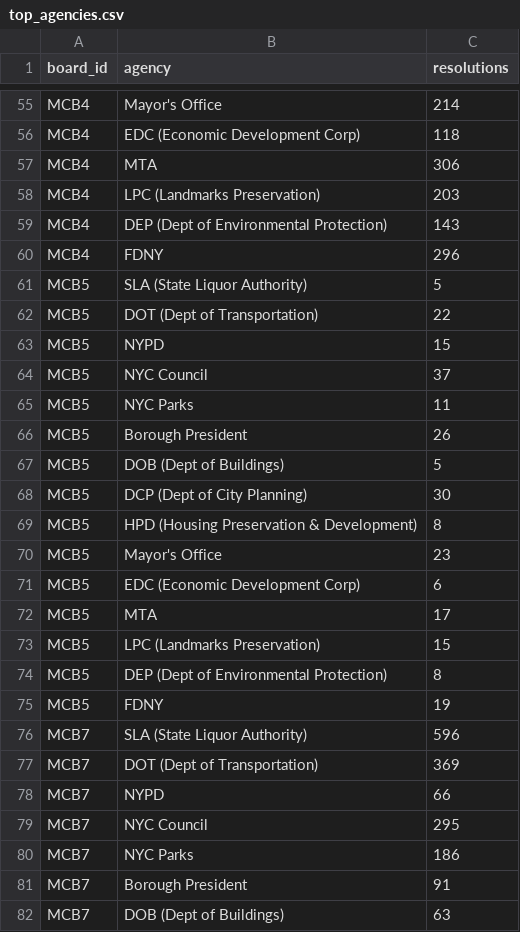
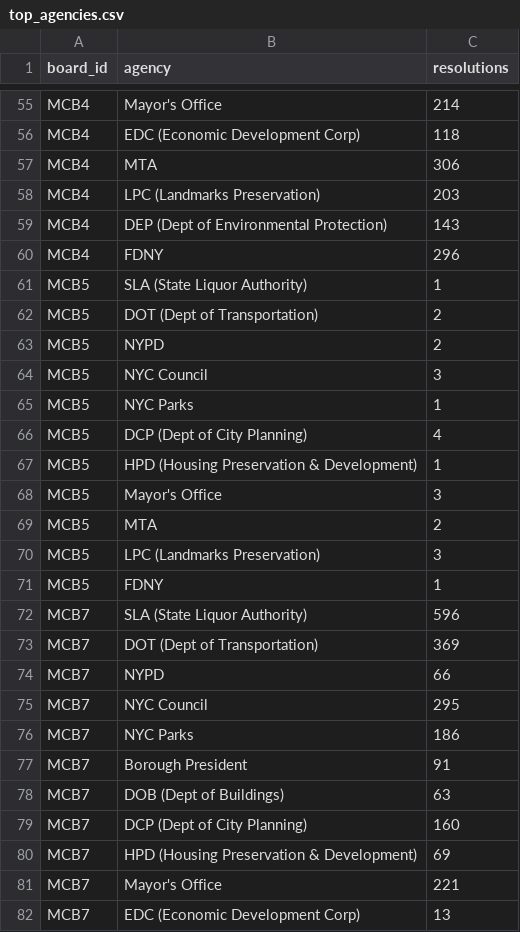
Before and after one commit to TalR24/nycur-data-website, a CSV file: cb-resolutions/data/top_agencies.csv, drawn as a sheet; only a part is shown, gaps mark what is left out; the shorter side is filled out with more unchanged rows.

Commit message:
cb-resolutions: clean MCB5 — drop 150 non-resolution rows (157→7)
MCB5's Wayback CDX corpus had ~150 rows that weren't formal
resolutions: ~30 from 22-01-24-1.pdf (Jan 24 2022 meeting minutes
with line-item motions and "10 In Favor 0 Opposed 0 Abstained 0
Recused" as titles), ~60 from bathroom-1-1.pdf (same shape), and the
remainder from agency brochures (MTA fare brochures, congestion
pricing factsheets, E-ZPass palm cards), DCP/DEP memos, MAS / SEIU
testimony, board bylaws, briefing decks, and the public bathrooms
study.

Fix lives upstream in resolution_engine (8869140):
- MCB5 YAML adds exclude_filename_substrings covering brochures,
  presentations, memos, testimony, reports, policies, bylaws, etc.
  plus one-off names (manhattan-plan, congestion-pricing, fdny-cra,
  hiring-fair, e-zpass, public-bathrooms) and the dcp-respose typo
  in both _ and - variants
- Parser drops rows whose title is a pure letterhead line
  ("MANHATTAN COMMUNITY BOARD FIVE", "CITY OF NEW YORK") with no
  WHEREAS/THEREFORE structure — extends the existing tally/date
  noise filter

Per-board after clean:
  MCB2:  3986 res / 549 mtgs
  MCB3:  7157 res / 246 mtgs
  MCB4:  5189 res / 5177 mtgs
  MCB5:     7 res /   7 mtgs (was 157/71)
  MCB7:  3929 res / 380 mtgs
  MCB8:  1539 res / 1539 mtgs
  MCB10:  154 res /  154 mtgs

The 7 MCB5 survivors are real resolutions: City of Yes zoning, MSMX
zoning (3 docs), RLA Policy, HH Intro 0258, and a joint MCB4/5 letter
on intercity bus practices. MCB5's actual formal-resolution output is
small relative to other boards — most of their public work goes out
as letters / testimony / advocacy that the denylist filters.

```diff
--- a/cb-resolutions/data/top_agencies.csv
+++ b/cb-resolutions/data/top_agencies.csv
@@ -60,17 +60,13 @@ MCB4,DEP (Dept of Environmental Protection),143
 MCB4,FDNY,296
-MCB5,SLA (State Liquor Authority),5
-MCB5,DOT (Dept of Transportation),22
-MCB5,NYPD,15
-MCB5,NYC Council,37
-MCB5,NYC Parks,11
-MCB5,Borough President,26
-MCB5,DOB (Dept of Buildings),5
-MCB5,DCP (Dept of City Planning),30
-MCB5,HPD (Housing Preservation & Development),8
-MCB5,Mayor's Office,23
-MCB5,EDC (Economic Development Corp),6
-MCB5,MTA,17
-MCB5,LPC (Landmarks Preservation),15
-MCB5,DEP (Dept of Environmental Protection),8
-MCB5,FDNY,19
+MCB5,SLA (State Liquor Authority),1
+MCB5,DOT (Dept of Transportation),2
+MCB5,NYPD,2
+MCB5,NYC Council,3
+MCB5,NYC Parks,1
+MCB5,DCP (Dept of City Planning),4
+MCB5,HPD (Housing Preservation & Development),1
+MCB5,Mayor's Office,3
+MCB5,MTA,2
+MCB5,LPC (Landmarks Preservation),3
+MCB5,FDNY,1
 MCB7,SLA (State Liquor Authority),596
```
Also changed, not shown: cb-resolutions/data/resolutions_per_year.csv, cb-resolutions/data/top_topics.csv, 2 other files.
